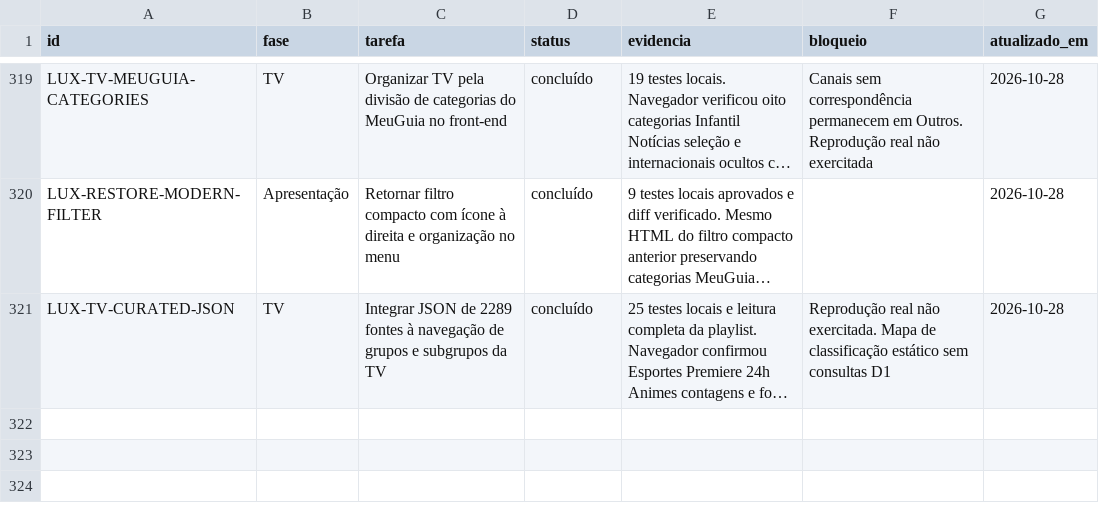
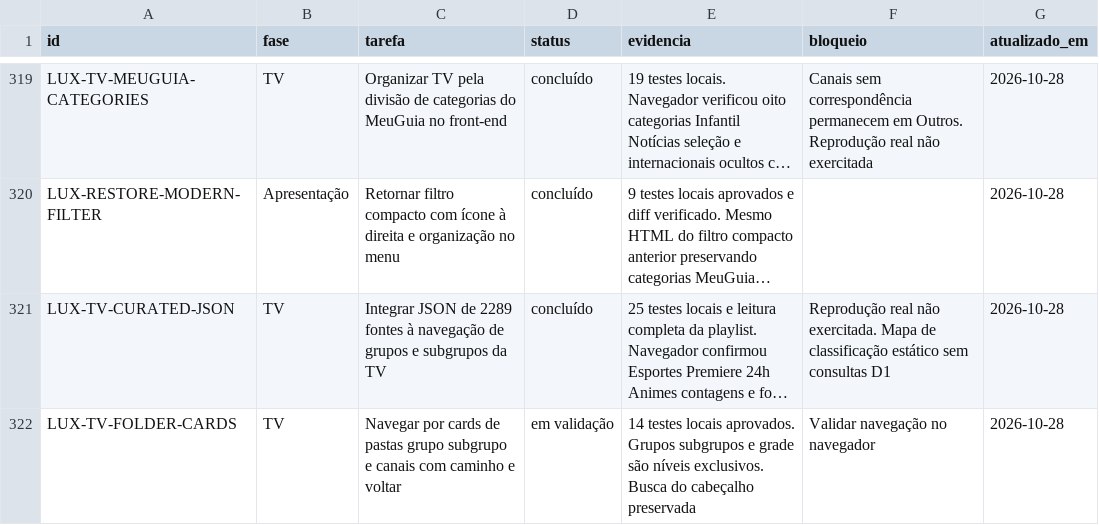
Before and after one commit to DevSouza208/LuxPlayerZero, a CSV file: docs/TAREFAS.csv, drawn as a sheet; only a part is shown, gaps mark what is left out; long unchanged cells end in …; the diff names each change by its address in the sheet, - before the commit and + after, or states it on an @@ line.

Commit message:
Navigate TV categories as folder cards with breadcrumbs and back

```diff
--- a/docs/TAREFAS.csv
+++ b/docs/TAREFAS.csv
+row 322: LUX-TV-FOLDER-CARDS | TV | Navegar por cards de pastas grupo subgrupo e canais com caminho e voltar | em validação | 14 testes locais aprovados. Grupos subgrupos e grade são níveis exclusivos. Busca do cabeçalho preservada | Validar navegação no navegador | 2026-10-28
```
Also changed, not shown: 9 other files.
